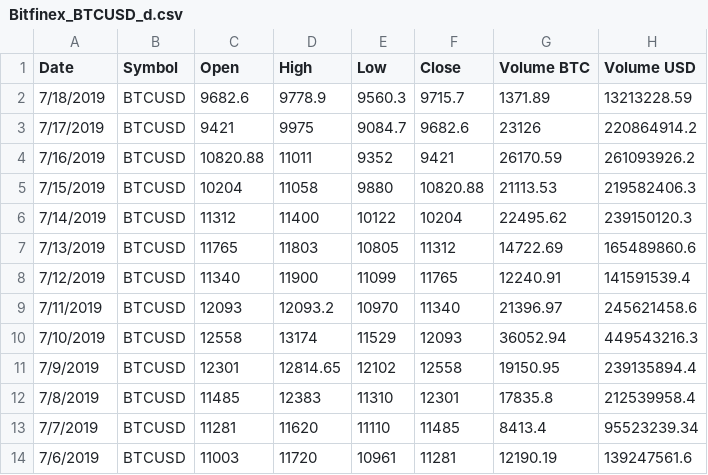
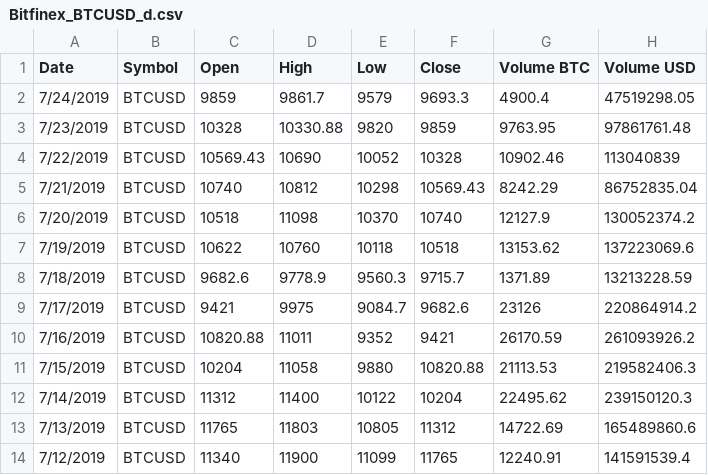
Before and after one commit to attane007/btc_price, a CSV file: Bitfinex_BTCUSD_d.csv, drawn as a sheet; only a part is shown; the shorter side is filled out with more unchanged rows.

Commit message:
edit

```diff
--- a/Bitfinex_BTCUSD_d.csv
+++ b/Bitfinex_BTCUSD_d.csv
@@ -1,2 +1,8 @@
 Date,Symbol,Open,High,Low,Close,Volume BTC,Volume USD
+7/24/2019,BTCUSD,9859,9861.7,9579,9693.3,4900.4,47519298.05
+7/23/2019,BTCUSD,10328,10330.88,9820,9859,9763.95,97861761.48
+7/22/2019,BTCUSD,10569.43,10690,10052,10328,10902.46,113040839
+7/21/2019,BTCUSD,10740,10812,10298,10569.43,8242.29,86752835.04
+7/20/2019,BTCUSD,10518,11098,10370,10740,12127.9,130052374.2
+7/19/2019,BTCUSD,10622,10760,10118,10518,13153.62,137223069.6
 7/18/2019,BTCUSD,9682.6,9778.9,9560.3,9715.7,1371.89,13213228.59
```
